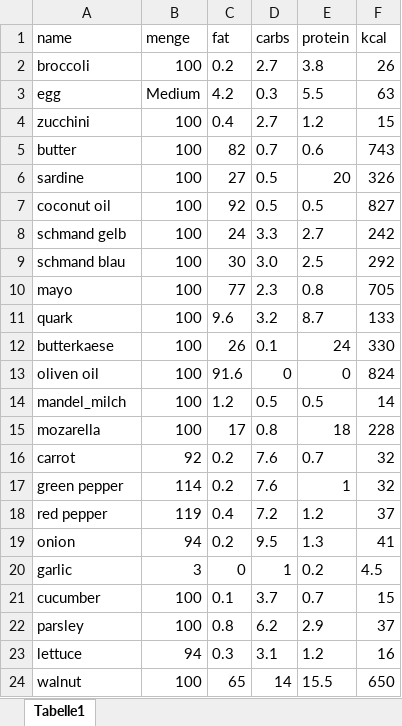
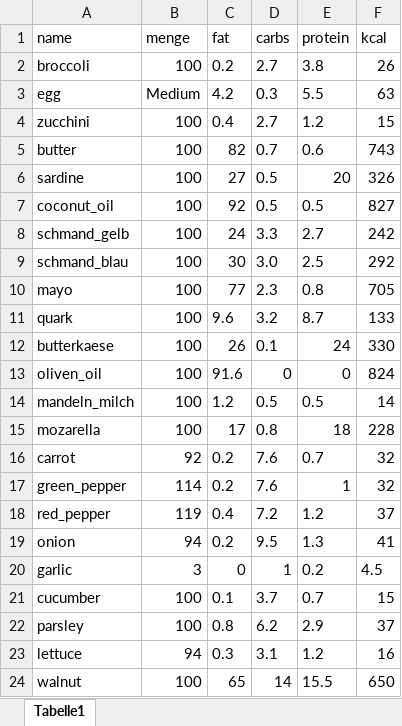
Before and after one commit to alaref-tasnim/keto, an Excel workbook: keto.xlsx, sheet Tabelle1, drawn as a sheet; only a part is shown; values as stored, in another font and other column widths than the file's, no borders; the diff covers the shown part only; the diff names each change by its address in the sheet, - before the commit and + after, or states it on an @@ line.

```diff
--- a/keto.xlsx (sheet Tabelle1)
+++ b/keto.xlsx (sheet Tabelle1)
-A7 (name): coconut oil
+A7 (name): coconut_oil
-A8 (name): schmand gelb
+A8 (name): schmand_gelb
-A9 (name): schmand blau
+A9 (name): schmand_blau
-A13 (name): oliven oil
+A13 (name): oliven_oil
-A14 (name): mandel_milch
+A14 (name): mandeln_milch
-A17 (name): green pepper
+A17 (name): green_pepper
-A18 (name): red pepper
+A18 (name): red_pepper
```
Also changed, not shown: 3 added rows, 1 removed row and 6 edited cells elsewhere in this sheet, 2 other files.
